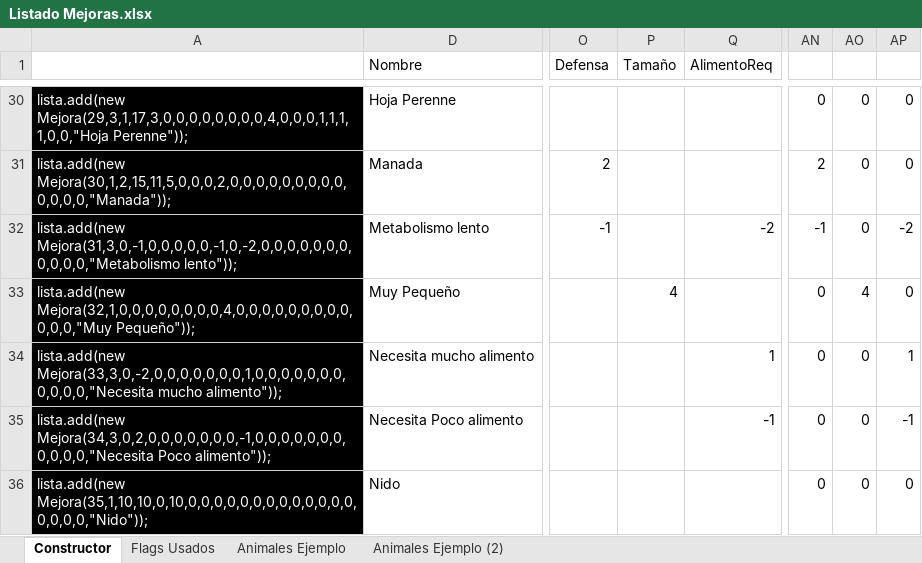
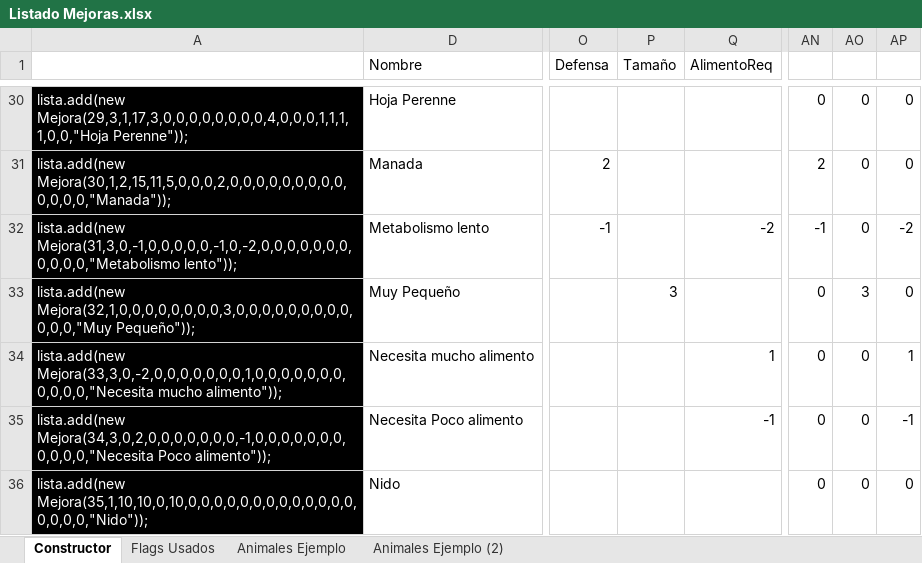
Before and after one commit to nagolli/Evolpition-nagolli-dragonSlifer, an Excel workbook: Listado Mejoras.xlsx, sheet Constructor, drawn as a sheet; only a part is shown, gaps mark what is left out; values as stored, in another font and other column widths than the file's, no borders; the diff names each change by its address in the sheet, - before the commit and + after, or states it on an @@ line.

Commit message:
cambio menor
Corregido MuyPequeño:
Cambio de tamaño 4 a 3

```diff
--- a/Listado Mejoras.xlsx (sheet Constructor)
+++ b/Listado Mejoras.xlsx (sheet Constructor)
-A33: lista.add(new Mejora(32,1,0,0,0,0,0,0,0,0,4,0,0,0,0,0,0,0,0,0,0,0,0,"Muy Pequeño"));
+A33: lista.add(new Mejora(32,1,0,0,0,0,0,0,0,0,3,0,0,0,0,0,0,0,0,0,0,0,0,"Muy Pequeño"));
-P33 (Tamaño): 4
+P33 (Tamaño): 3
-AO33: 4
+AO33: 3
```
Also changed, not shown: hidden cells, 3 other files.
